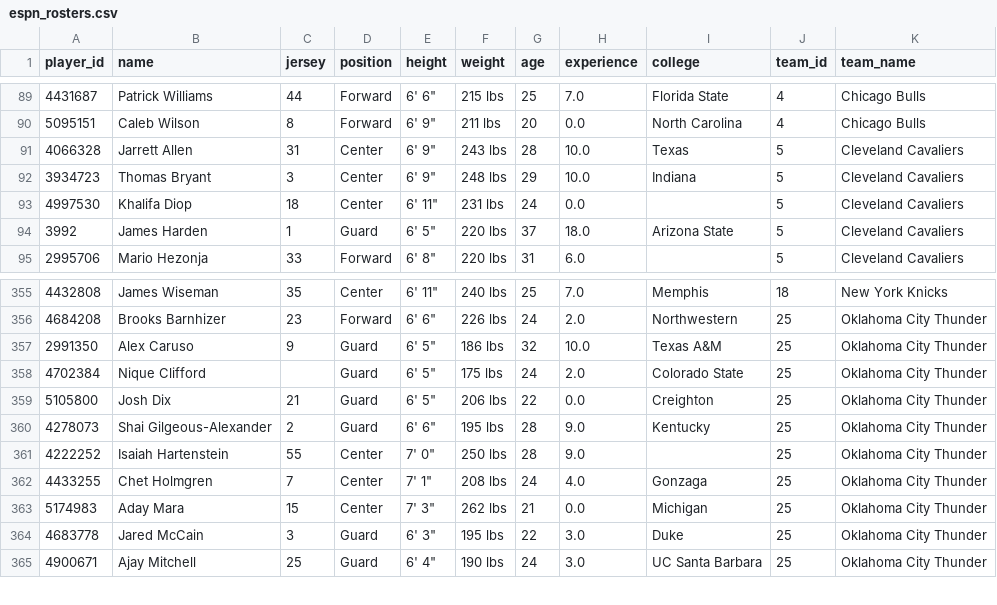
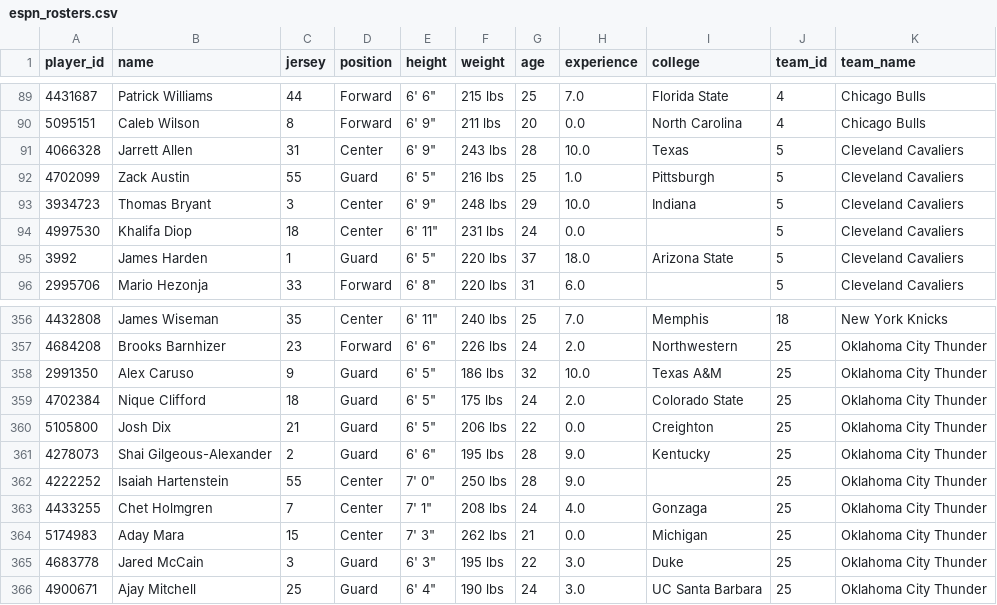
Before and after one commit to Thakky001/NBA, a CSV file: data/raw/espn_rosters.csv, drawn as a sheet; only a part is shown, gaps mark what is left out.

```diff
--- a/data/raw/espn_rosters.csv
+++ b/data/raw/espn_rosters.csv
@@ -91,2 +91,3 @@ player_id,name,jersey,position,height,weight,age,experience,college,team_id,team
 4066328,Jarrett Allen,31,Center,"6' 9""",243 lbs,28,10.0,Texas,5,Cleveland Cavaliers
+4702099,Zack Austin,55,Guard,"6' 5""",216 lbs,25,1.0,Pittsburgh,5,Cleveland Cavaliers
 3934723,Thomas Bryant,3,Center,"6' 9""",248 lbs,29,10.0,Indiana,5,Cleveland Cavaliers
@@ -357,3 +358,3 @@ player_id,name,jersey,position,height,weight,age,experience,college,team_id,team
 2991350,Alex Caruso,9,Guard,"6' 5""",186 lbs,32,10.0,Texas A&M,25,Oklahoma City Thunder
-4702384,Nique Clifford,,Guard,"6' 5""",175 lbs,24,2.0,Colorado State,25,Oklahoma City Thunder
+4702384,Nique Clifford,18,Guard,"6' 5""",175 lbs,24,2.0,Colorado State,25,Oklahoma City Thunder
 5105800,Josh Dix,21,Guard,"6' 5""",206 lbs,22,0.0,Creighton,25,Oklahoma City Thunder
```
Also changed, not shown: data/raw/espn_recent_games.csv, data/raw/espn_standings.csv, 1 other file.
